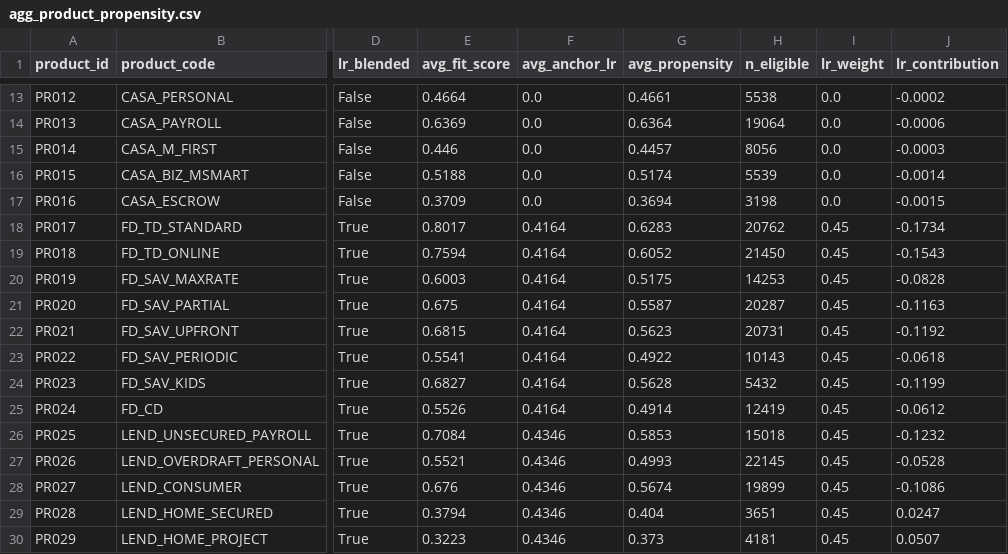
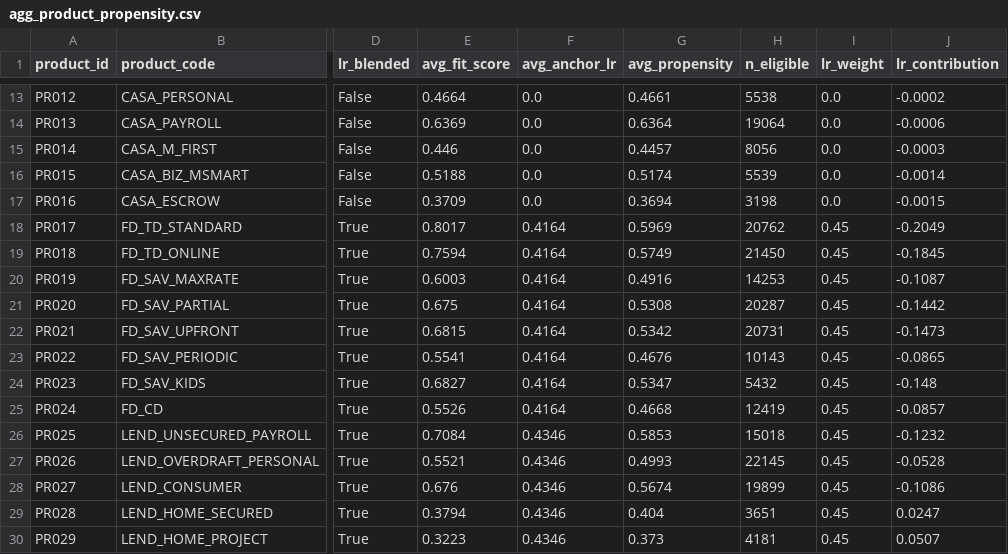
Before and after one commit to congdanh300102/MSB-Smart-Grow-Engine, a CSV file: data/csv/agg_product_propensity.csv, drawn as a sheet; only a part is shown, gaps mark what is left out; the diff covers the shown part only; the diff names each change by its address in the sheet, - before the commit and + after, or states it on an @@ line.

```diff
--- a/data/csv/agg_product_propensity.csv
+++ b/data/csv/agg_product_propensity.csv
-G18 (avg_propensity): 0.6283
+G18 (avg_propensity): 0.5969
-J18 (lr_contribution): -0.1734
+J18 (lr_contribution): -0.2049
-G19 (avg_propensity): 0.6052
+G19 (avg_propensity): 0.5749
-J19 (lr_contribution): -0.1543
+J19 (lr_contribution): -0.1845
-G20 (avg_propensity): 0.5175
+G20 (avg_propensity): 0.4916
-J20 (lr_contribution): -0.0828
+J20 (lr_contribution): -0.1087
-G21 (avg_propensity): 0.5587
+G21 (avg_propensity): 0.5308
-J21 (lr_contribution): -0.1163
+J21 (lr_contribution): -0.1442
-G22 (avg_propensity): 0.5623
+G22 (avg_propensity): 0.5342
-J22 (lr_contribution): -0.1192
+J22 (lr_contribution): -0.1473
-G23 (avg_propensity): 0.4922
+G23 (avg_propensity): 0.4676
-J23 (lr_contribution): -0.0618
+J23 (lr_contribution): -0.0865
-G24 (avg_propensity): 0.5628
+G24 (avg_propensity): 0.5347
-J24 (lr_contribution): -0.1199
+J24 (lr_contribution): -0.148
-G25 (avg_propensity): 0.4914
+G25 (avg_propensity): 0.4668
-J25 (lr_contribution): -0.0612
+J25 (lr_contribution): -0.0857
```
Also changed, not shown: 22 edited cells elsewhere in this file, data/csv/agg_product_demand.csv, data/csv/agg_segment_product_affinity.csv, 11 other files.
